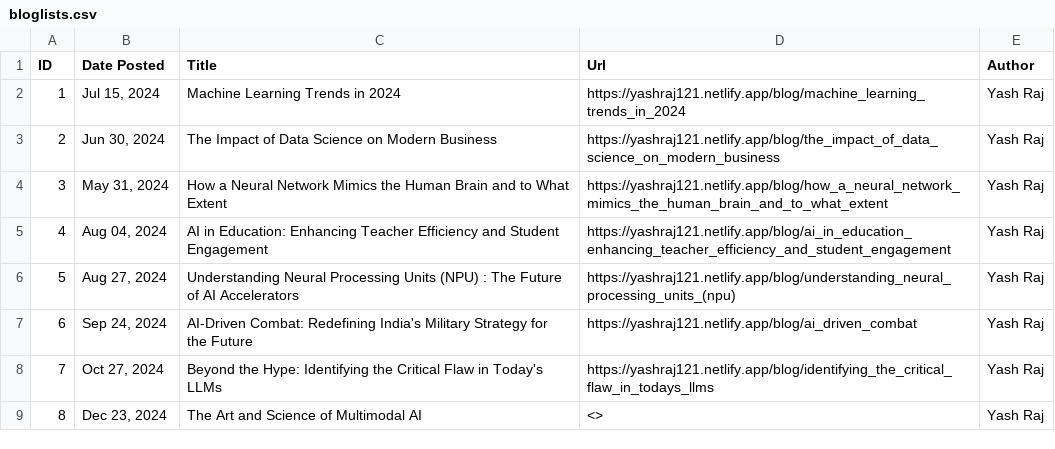
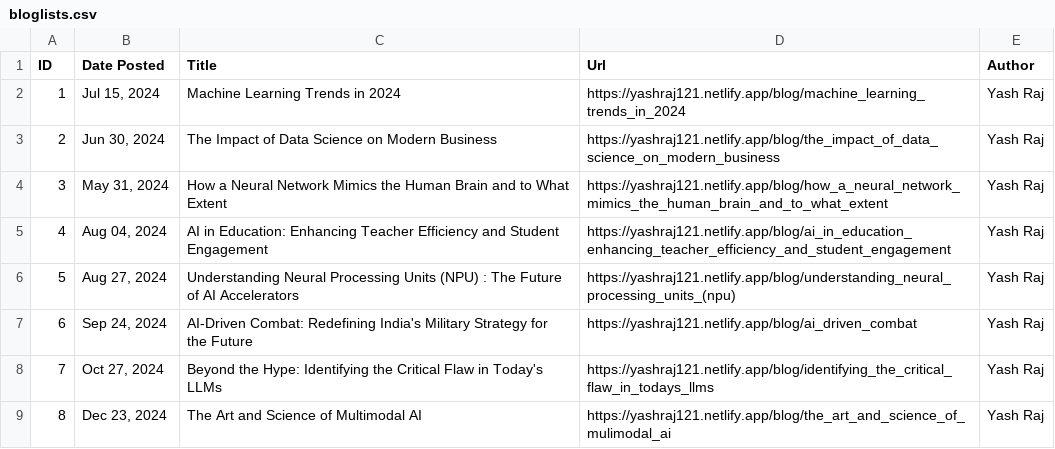
Before and after one commit to yash-raj202134/portfolio, a CSV file: blog/bloglists.csv, drawn as a sheet.

Commit message:
blog list updated

```diff
--- a/blog/bloglists.csv
+++ b/blog/bloglists.csv
@@ -8,2 +8,2 @@ ID,Date Posted,Title,Url,Author
 7,"Oct 27, 2024",Beyond the Hype: Identifying the Critical Flaw in Today's LLMs,https://yashraj121.netlify.app/blog/identifying_the_critical_flaw_in_todays_llms,Yash Raj
-8,"Dec 23, 2024",The Art and Science of Multimodal AI,<>,Yash Raj
+8,"Dec 23, 2024",The Art and Science of Multimodal AI,https://yashraj121.netlify.app/blog/the_art_and_science_of_mulimodal_ai,Yash Raj
```
